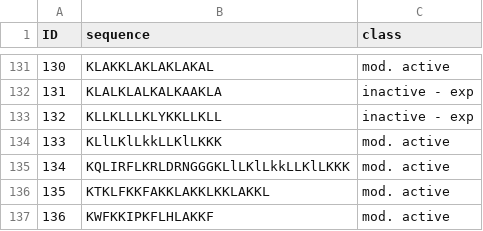
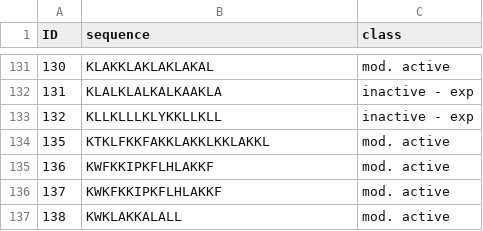
Before and after one commit to Micjanov/Master-Thesis, a CSV file: notebooks/ProtExdata/ACPs_Breast_cancer.csv, drawn as a sheet; only a part is shown, gaps mark what is left out; the shorter side is filled out with more unchanged rows.

```diff
--- a/notebooks/ProtExdata/ACPs_Breast_cancer.csv
+++ b/notebooks/ProtExdata/ACPs_Breast_cancer.csv
@@ -133,4 +133,2 @@ ID,sequence,class
 132,KLLKLLLKLYKKLLKLL,inactive - exp
-133,KLlLKlLkkLLKlLKKK,mod. active
-134,KQLIRFLKRLDRNGGGKLlLKlLkkLLKlLKKK,mod. active
 135,KTKLFKKFAKKLAKKLKKLAKKL,mod. active
```
Also changed, not shown: 1 other file.
